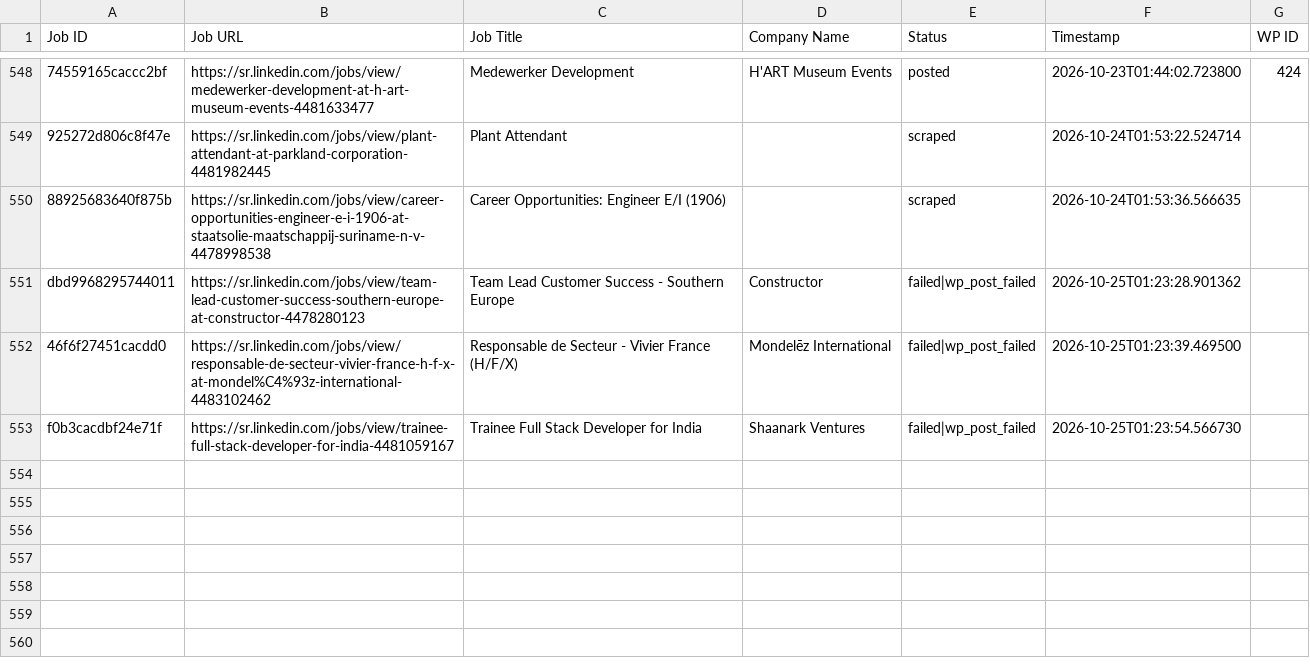
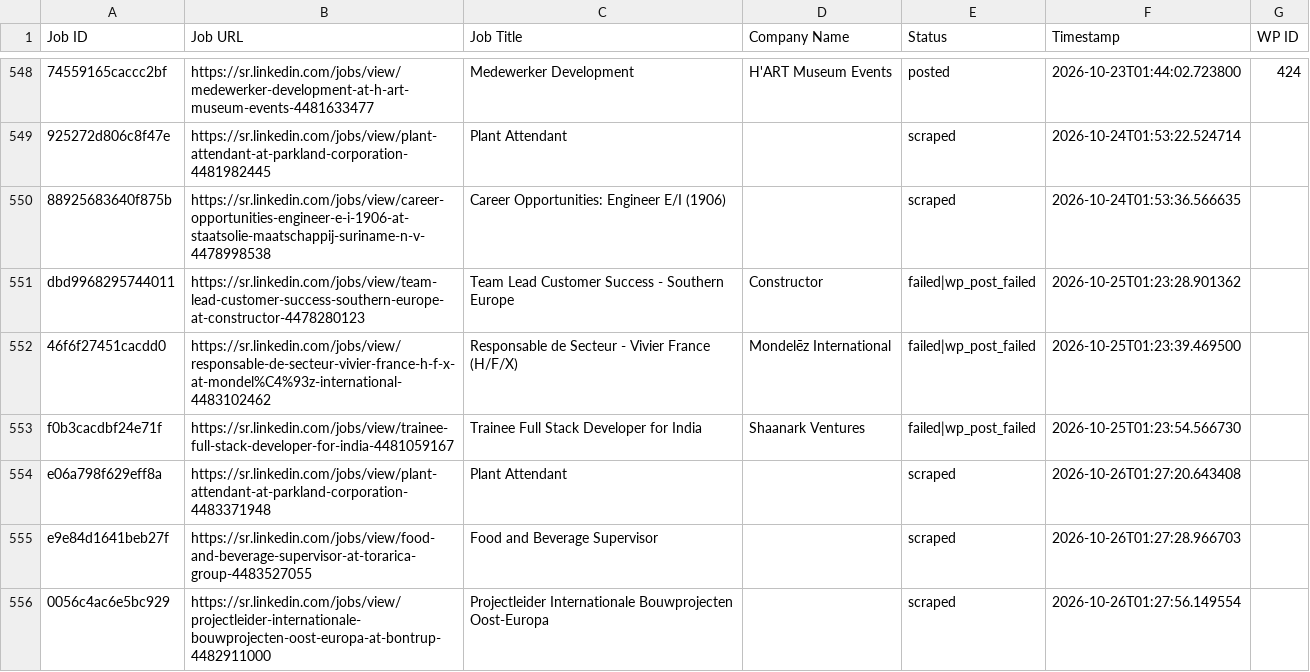
Before and after one commit to vindoky/sr, a CSV file: processed_jobs.csv, drawn as a sheet; only a part is shown, gaps mark what is left out.

```diff
--- a/processed_jobs.csv
+++ b/processed_jobs.csv
@@ -556 +556,4 @@ dbd9968295744011,https://sr.linkedin.com/jobs/view/team-lead-customer-success-so
 f0b3cacdbf24e71f,https://sr.linkedin.com/jobs/view/trainee-full-stack-developer-for-india-4481059167,Trainee Full Stack Developer for India,Shaanark Ventures,failed|wp_post_failed,2026-10-25T01:23:54.566730,
+e06a798f629eff8a,https://sr.linkedin.com/jobs/view/plant-attendant-at-parkland-corporation-4483371948,Plant Attendant,,scraped,2026-10-26T01:27:20.643408,
+e9e84d1641beb27f,https://sr.linkedin.com/jobs/view/food-and-beverage-supervisor-at-torarica-group-4483527055,Food and Beverage Supervisor,,scraped,2026-10-26T01:27:28.966703,
+0056c4ac6e5bc929,https://sr.linkedin.com/jobs/view/projectleider-internationale-bouwprojecten-oost-europa-at-bontrup-4482911000,Projectleider Internationale Bouwprojecten Oost-Europa,,scraped,2026-10-26T01:27:56.149554,
```
